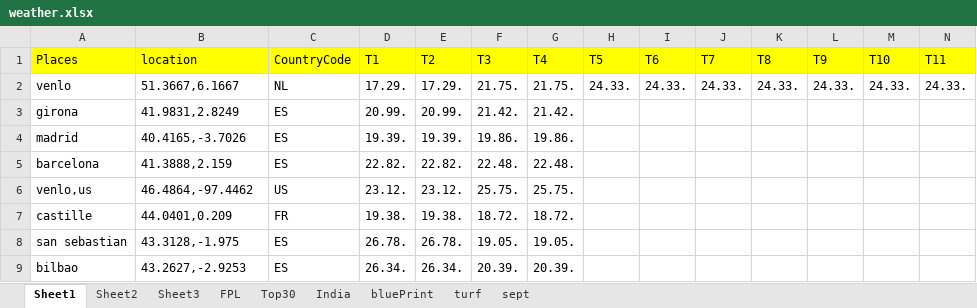
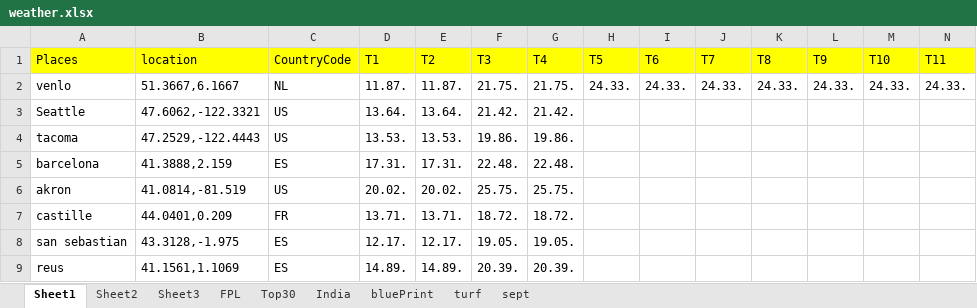
Before and after one commit to TenForBen/TenForBen.github.io, an Excel workbook: EdisonLogs/weather.xlsx, sheet Sheet1, drawn as a sheet; only a part is shown; values as stored, in another font and other column widths than the file's, no borders; removed rows and columns are numbered as before the commit, all else as after; rows hold the shown columns only; the diff names each change by its address in the sheet, - before the commit and + after, or states it on an @@ line.

```diff
--- a/EdisonLogs/weather.xlsx (sheet Sheet1)
+++ b/EdisonLogs/weather.xlsx (sheet Sheet1)
-D2: 17.29.
+D2: 11.87.
-E2: 17.29.
+E2: 11.87.
-row 3: girona | 41.9831,2.8249 | ES | 20.99. | 20.99. | 21.42. | 21.42.
-row 4: madrid | 40.4165,-3.7026 | ES | 19.39. | 19.39. | 19.86. | 19.86.
+row 3: Seattle | 47.6062,-122.3321 | US | 13.64. | 13.64. | 21.42. | 21.42.
+row 4: tacoma | 47.2529,-122.4443 | US | 13.53. | 13.53. | 19.86. | 19.86.
-D5: 22.82.
+D5: 17.31.
-E5: 22.82.
+E5: 17.31.
-A6: venlo,us
+A6: akron
-B6: 46.4864,-97.4462
+B6: 41.0814,-81.519
-D6: 23.12.
+D6: 20.02.
-E6: 23.12.
+E6: 20.02.
-D7: 19.38.
+D7: 13.71.
-E7: 19.38.
+E7: 13.71.
-D8: 26.78.
+D8: 12.17.
-E8: 26.78.
+E8: 12.17.
-A9: bilbao
+A9: reus
-B9: 43.2627,-2.9253
+B9: 41.1561,1.1069
-D9: 26.34.
+D9: 14.89.
-E9: 26.34.
+E9: 14.89.
```
Also changed, not shown: sheet turf, 15 other files.
